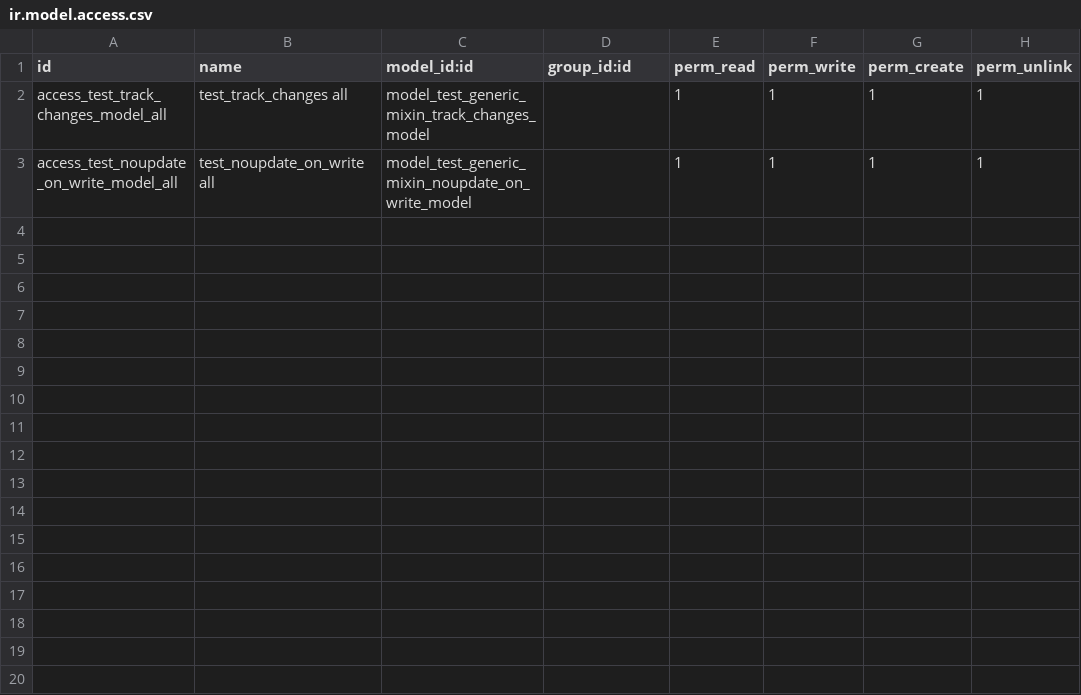
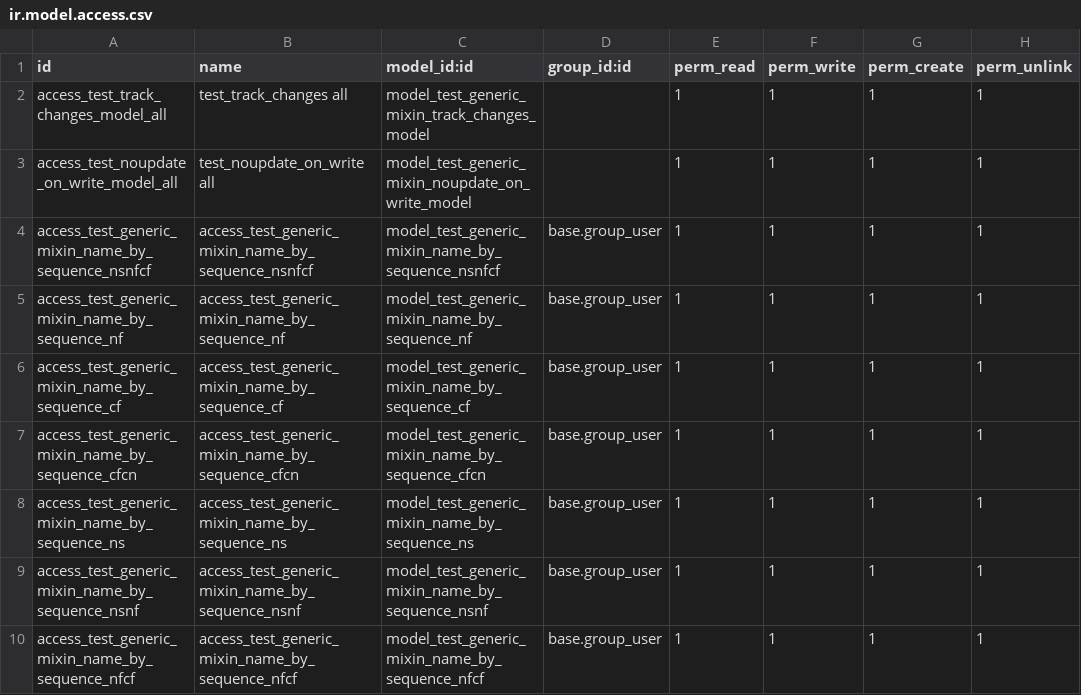
Before and after one commit to crnd-inc/generic-addons, a CSV file: test_generic_mixin/security/ir.model.access.csv, drawn as a sheet; the diff names each change by its address in the sheet, - before the commit and + after, or states it on an @@ line.

Commit message:
Added mixin: generic.mixin.name.by.sequence

```diff
--- a/test_generic_mixin/security/ir.model.access.csv
+++ b/test_generic_mixin/security/ir.model.access.csv
+row 4: access_test_generic_mixin_name_by_sequence_nsnfcf | access_test_generic_mixin_name_by_sequence_nsnfcf | model_test_generic_mixin_name_by_sequence_nsnfcf | base.group_user | 1 | 1 | 1 | 1
+row 5: access_test_generic_mixin_name_by_sequence_nf | access_test_generic_mixin_name_by_sequence_nf | model_test_generic_mixin_name_by_sequence_nf | base.group_user | 1 | 1 | 1 | 1
+row 6: access_test_generic_mixin_name_by_sequence_cf | access_test_generic_mixin_name_by_sequence_cf | model_test_generic_mixin_name_by_sequence_cf | base.group_user | 1 | 1 | 1 | 1
+row 7: access_test_generic_mixin_name_by_sequence_cfcn | access_test_generic_mixin_name_by_sequence_cfcn | model_test_generic_mixin_name_by_sequence_cfcn | base.group_user | 1 | 1 | 1 | 1
+row 8: access_test_generic_mixin_name_by_sequence_ns | access_test_generic_mixin_name_by_sequence_ns | model_test_generic_mixin_name_by_sequence_ns | base.group_user | 1 | 1 | 1 | 1
+row 9: access_test_generic_mixin_name_by_sequence_nsnf | access_test_generic_mixin_name_by_sequence_nsnf | model_test_generic_mixin_name_by_sequence_nsnf | base.group_user | 1 | 1 | 1 | 1
+row 10: access_test_generic_mixin_name_by_sequence_nfcf | access_test_generic_mixin_name_by_sequence_nfcf | model_test_generic_mixin_name_by_sequence_nfcf | base.group_user | 1 | 1 | 1 | 1
```
Also changed, not shown: 13 other files.
